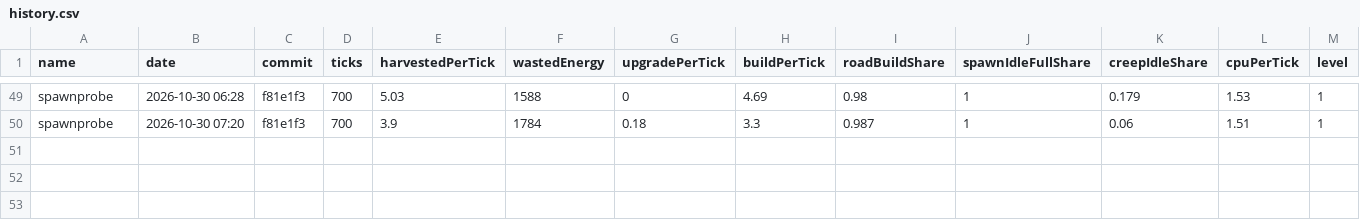
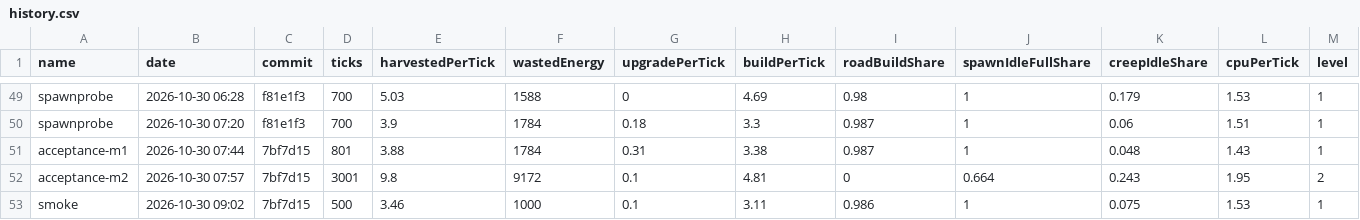
Before and after one commit to BurningBurrito/ScreepsAiSLP, a CSV file: reports/history.csv, drawn as a sheet; only a part is shown, gaps mark what is left out; rows hold the shown columns only; the diff names each change by its address in the sheet, - before the commit and + after, or states it on an @@ line.

Commit message:
fix: builder tower-first priority and upgrader build delegation; smoke controller progress 0.08 -> 0.1/tick, idle 18% -> 8%, 48 unit tests passing

```diff
--- a/reports/history.csv
+++ b/reports/history.csv
+row 51: acceptance-m1 | 2026-10-30 07:44 | 7bf7d15 | 801 | 3.88 | 1784 | 0.31 | 3.38 | 0.987 | 1 | 0.048 | 1.43 | 1
+row 52: acceptance-m2 | 2026-10-30 07:57 | 7bf7d15 | 3001 | 9.8 | 9172 | 0.1 | 4.81 | 0 | 0.664 | 0.243 | 1.95 | 2
+row 53: smoke | 2026-10-30 09:02 | 7bf7d15 | 500 | 3.46 | 1000 | 0.1 | 3.11 | 0.986 | 1 | 0.075 | 1.53 | 1
```
Also changed, not shown: 9 other files.
